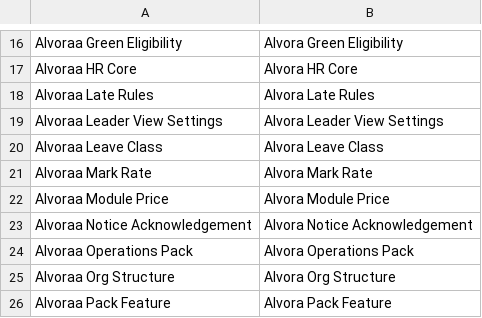
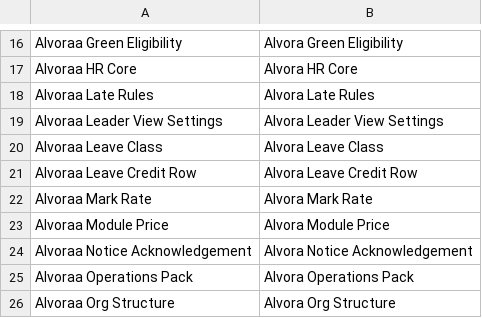
Before and after one commit to surbhigoyal7381-agent/hr-app, a CSV file: alvoraa_portal/alvoraa_portal/translations/en.csv, drawn as a sheet; only a part is shown, gaps mark what is left out; the shorter side is filled out with more unchanged rows.

```diff
--- a/alvoraa_portal/alvoraa_portal/translations/en.csv
+++ b/alvoraa_portal/alvoraa_portal/translations/en.csv
@@ -20,2 +20,3 @@ Alvoraa Leader View Settings,Alvora Leader View Settings
 Alvoraa Leave Class,Alvora Leave Class
+Alvoraa Leave Credit Row,Alvora Leave Credit Row
 Alvoraa Mark Rate,Alvora Mark Rate
```
